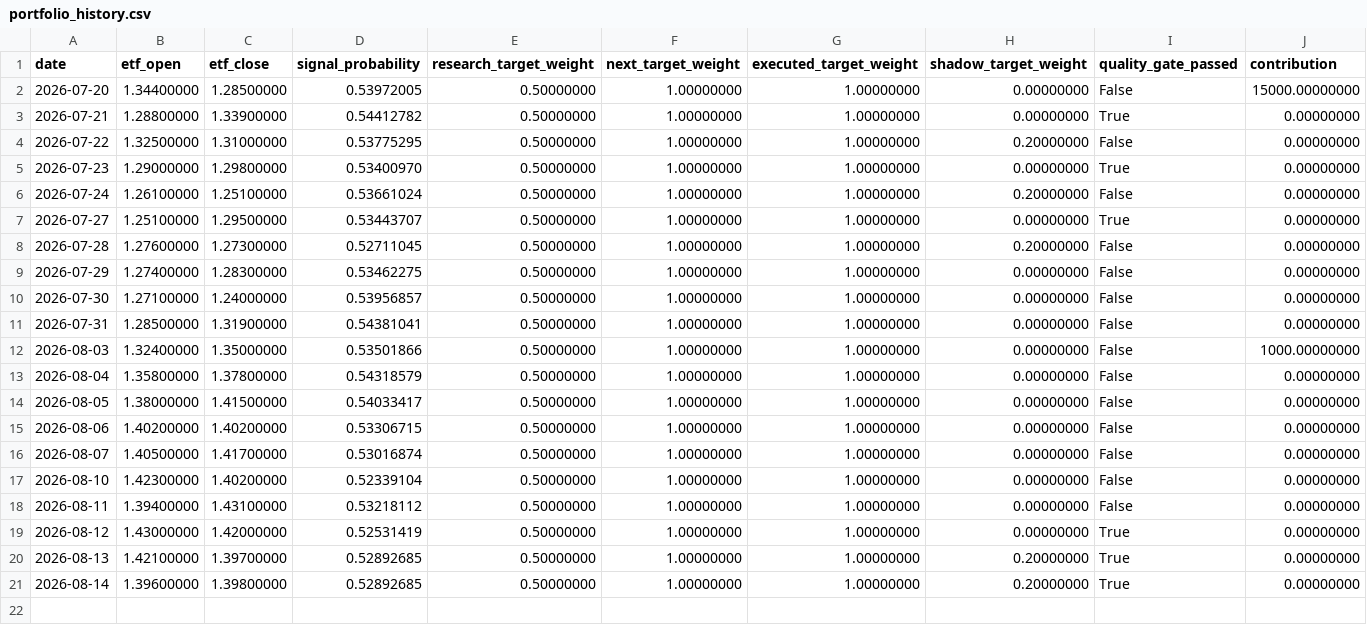
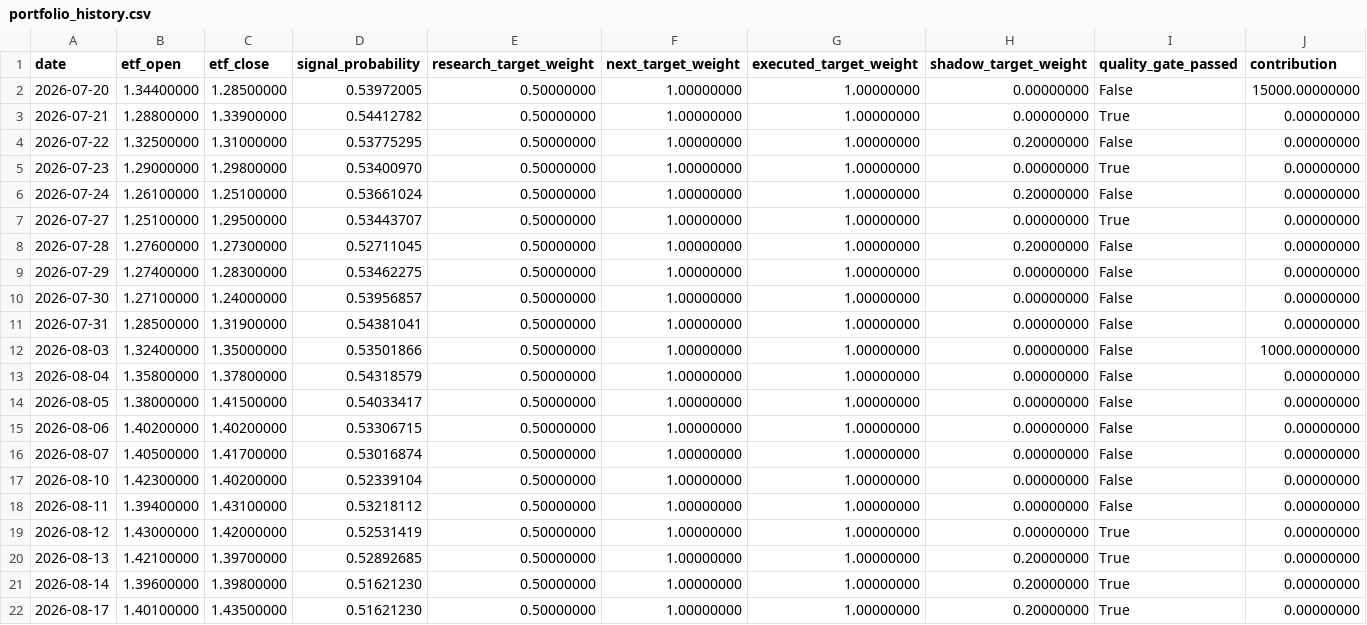
Before and after one commit to GCUeason/robot-quant, a CSV file: data/portfolio_history.csv, drawn as a sheet; only a part is shown; rows hold the shown columns only; the diff names each change by its address in the sheet, - before the commit and + after, or states it on an @@ line.

```diff
--- a/data/portfolio_history.csv
+++ b/data/portfolio_history.csv
-D21 (signal_probability): 0.52892685
+D21 (signal_probability): 0.51621230
+row 22: 2026-08-17 | 1.40100000 | 1.43500000 | 0.51621230 | 0.50000000 | 1.00000000 | 1.00000000 | 0.20000000 | True | 0.00000000
```
Also changed, not shown: 3 other files.
